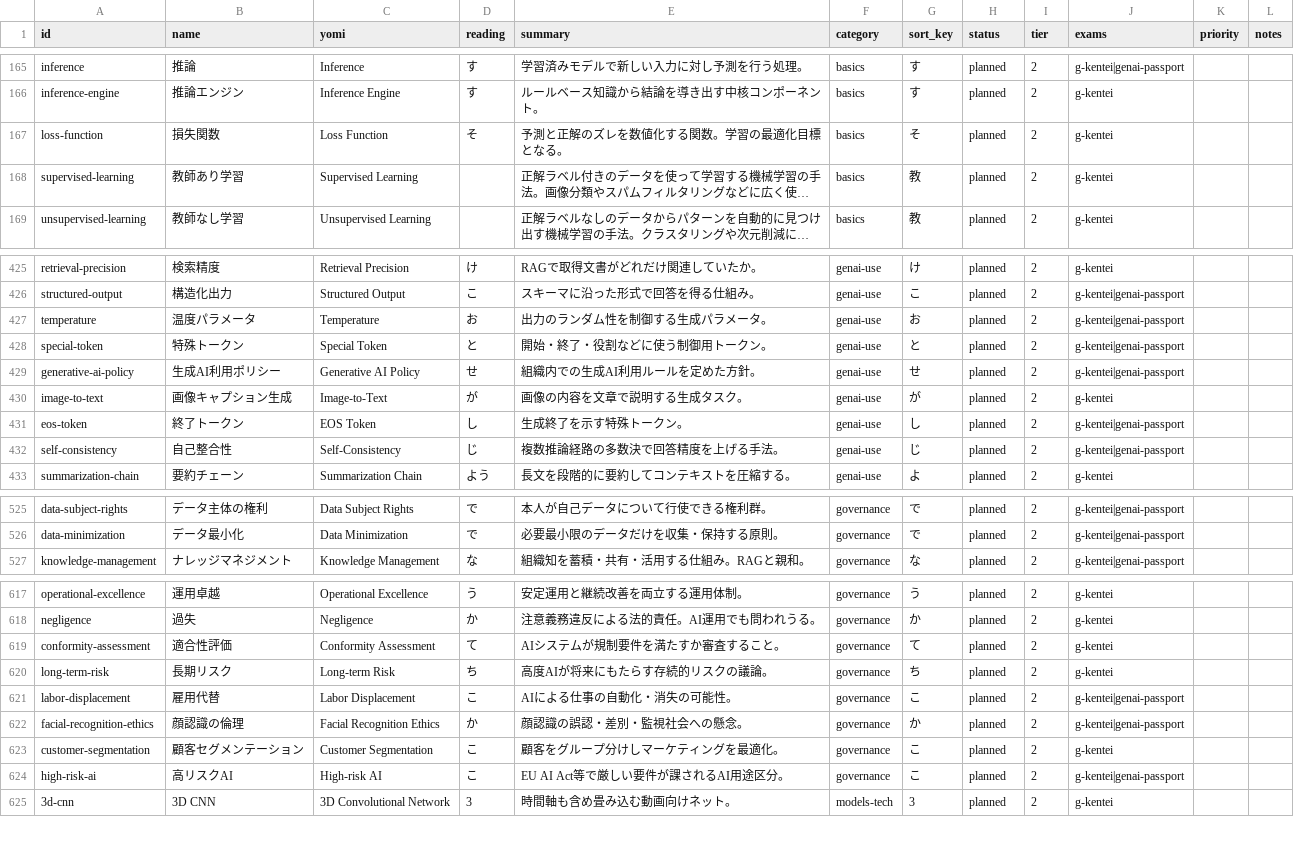
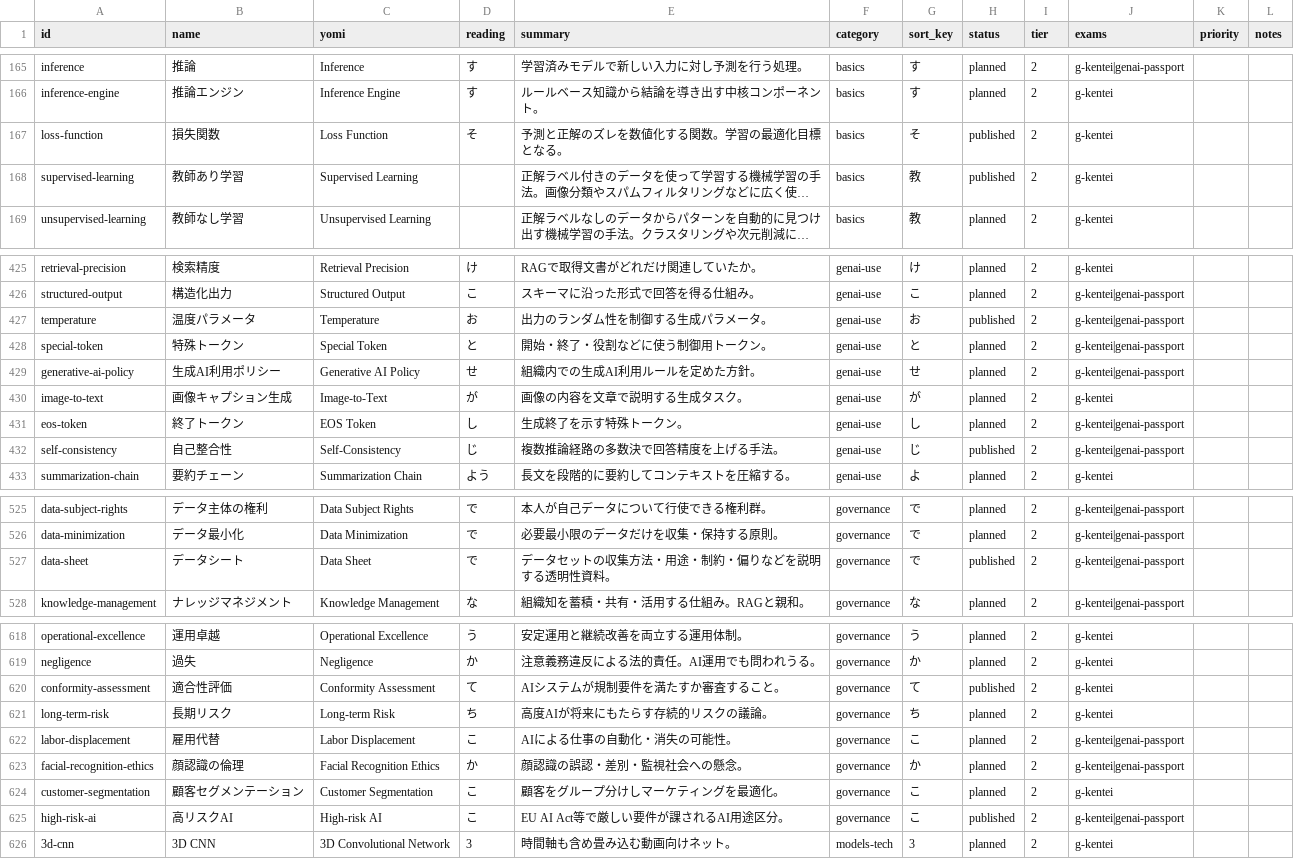
Before and after one commit to takkenshiken2026-sudo/ai-master, a CSV file: data/glossary-terms.csv, drawn as a sheet; only a part is shown, gaps mark what is left out; long unchanged cells end in …; addresses are those after the commit; the diff covers the shown part only; the diff names each change by its address in the sheet, - before the commit and + after, or states it on an @@ line.

```diff
--- a/data/glossary-terms.csv
+++ b/data/glossary-terms.csv
-H167:H168 (status): planned
+H167:H168 (status): published
-H427 (status): planned
+H427 (status): published
-H432 (status): planned
+H432 (status): published
+row 527: data-sheet | データシート | Data Sheet | で | データセットの収集方法・用途・制約・偏りなどを説明する透明性資料。 | governance | で | published | 2 | g-kentei|genai-passport
-H620 (status): planned
+H620 (status): published
-H625 (status): planned
+H625 (status): published
```
Also changed, not shown: 17 edited cells elsewhere in this file, 40 other files.
